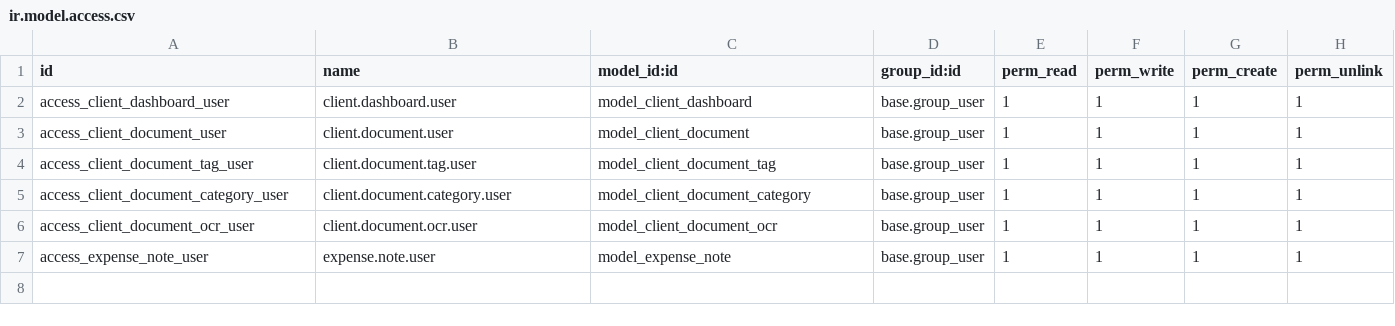
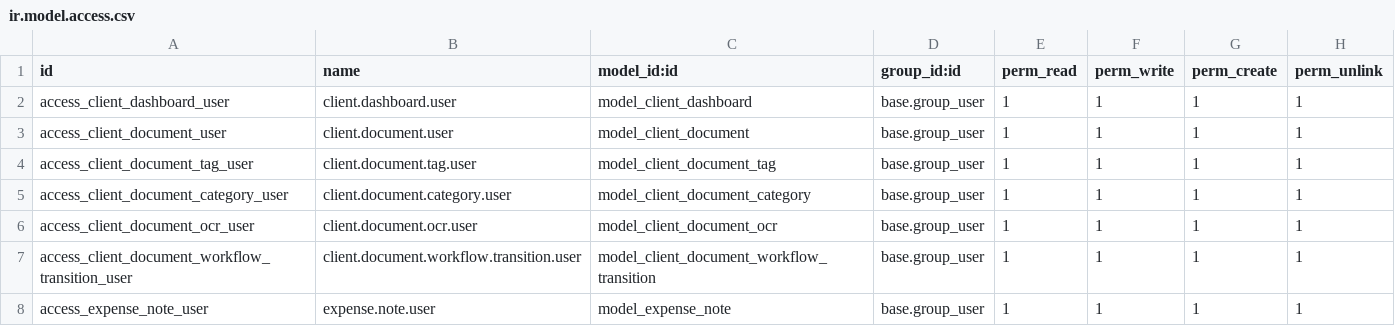
Before and after one commit to Mbaroudi/ISEB, a CSV file: addons/client_portal/security/ir.model.access.csv, drawn as a sheet; the diff names each change by its address in the sheet, - before the commit and + after, or states it on an @@ line.

```diff
--- a/addons/client_portal/security/ir.model.access.csv
+++ b/addons/client_portal/security/ir.model.access.csv
+row 7: access_client_document_workflow_transition_user | client.document.workflow.transition.user | model_client_document_workflow_transition | base.group_user | 1 | 1 | 1 | 1
```
Also changed, not shown: 4 other files.
